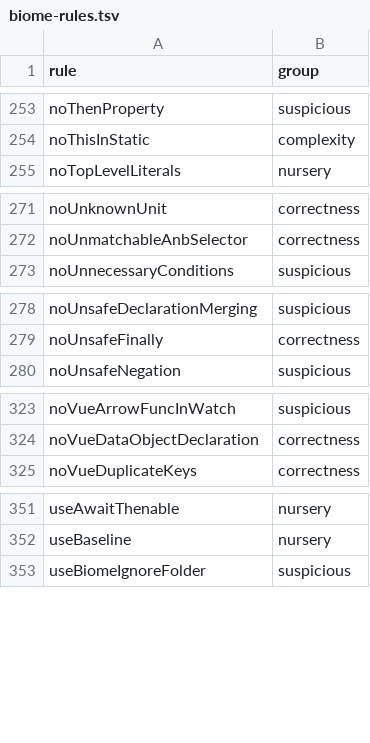
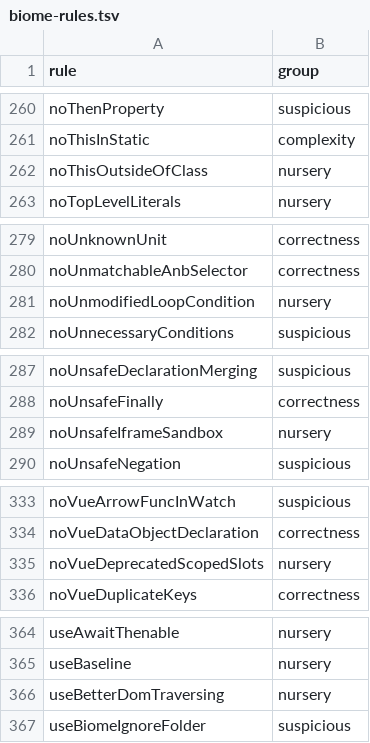
Before and after one commit to entro314-labs/biome-to-oxc, a TSV file: docs/biome-rules.tsv, drawn as a sheet; only a part is shown, gaps mark what is left out; the diff covers the shown part only.

```diff
--- a/docs/biome-rules.tsv
+++ b/docs/biome-rules.tsv
@@ -254,2 +261,3 @@ noThenProperty	suspicious
 noThisInStatic	complexity
+noThisOutsideOfClass	nursery
 noTopLevelLiterals	nursery
@@ -272,2 +280,3 @@ noUnknownUnit	correctness
 noUnmatchableAnbSelector	correctness
+noUnmodifiedLoopCondition	nursery
 noUnnecessaryConditions	suspicious
@@ -279,2 +288,3 @@ noUnsafeDeclarationMerging	suspicious
 noUnsafeFinally	correctness
+noUnsafeIframeSandbox	nursery
 noUnsafeNegation	suspicious
@@ -324,2 +334,3 @@ noVueArrowFuncInWatch	suspicious
 noVueDataObjectDeclaration	correctness
+noVueDeprecatedScopedSlots	nursery
 noVueDuplicateKeys	correctness
@@ -352,2 +365,3 @@ useAwaitThenable	nursery
 useBaseline	nursery
+useBetterDomTraversing	nursery
 useBiomeIgnoreFolder	suspicious
```
Also changed, not shown: 17 added rows elsewhere in this file, docs/tsgolint-rules.tsv, 3 other files.
